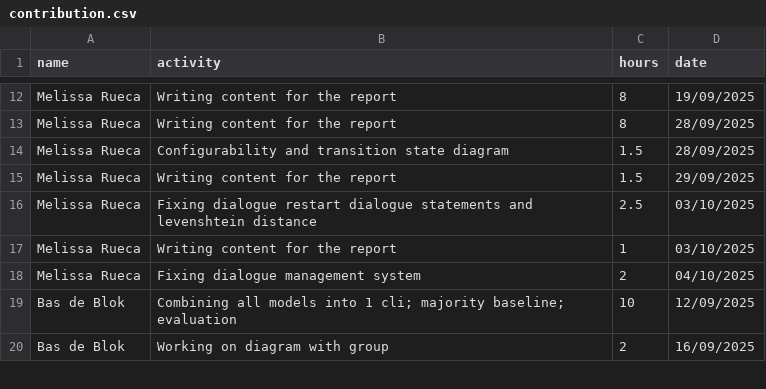
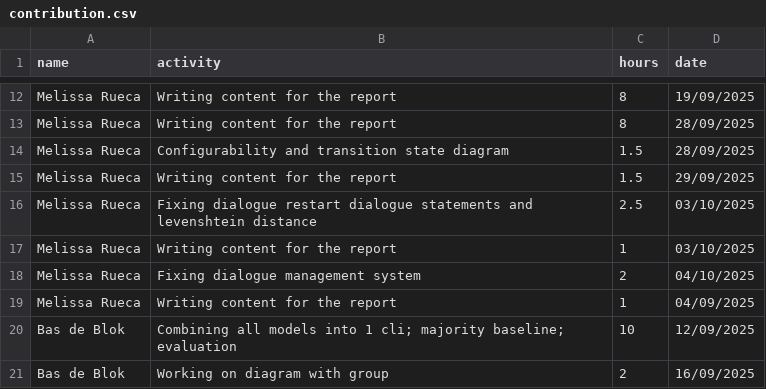
Before and after one commit to LukaVanHoeven/MAR1, a CSV file: contribution.csv, drawn as a sheet; only a part is shown, gaps mark what is left out; the diff names each change by its address in the sheet, - before the commit and + after, or states it on an @@ line.

Commit message:
Add new entry for Melissa Rueca's report content

```diff
--- a/contribution.csv
+++ b/contribution.csv
+row 19: Melissa Rueca | Writing content for the report | 1 | 04/09/2025
```
